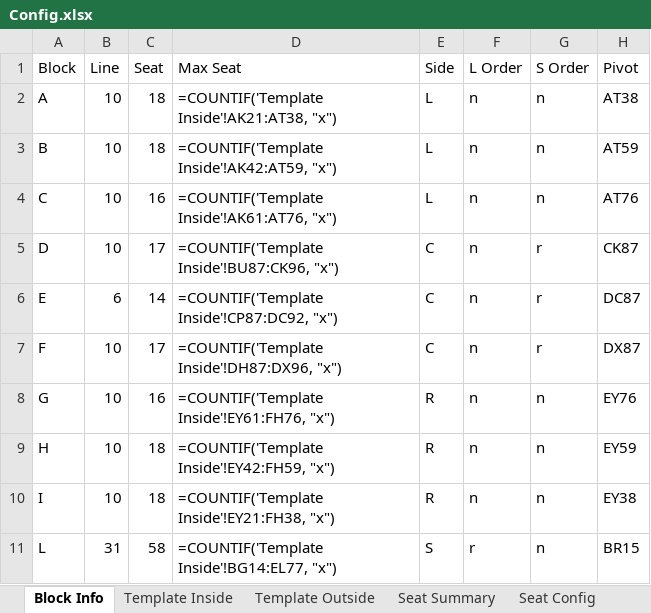
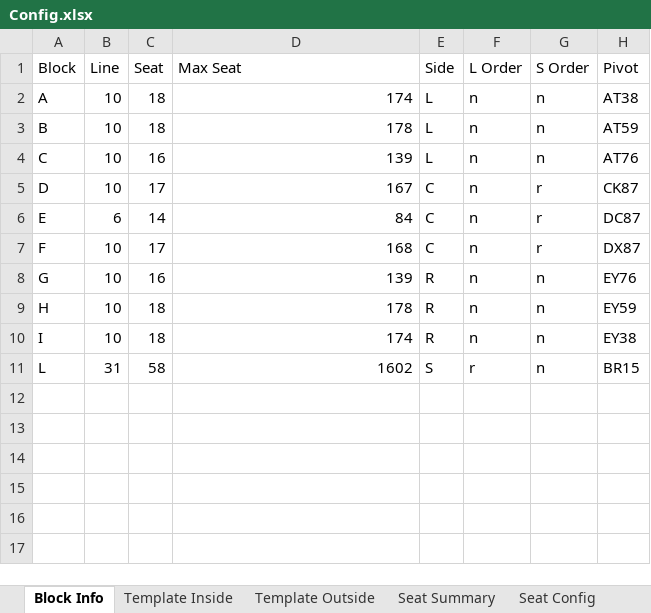
Before and after one commit to Wanarut/Commencement, an Excel workbook: Config.xlsx, sheet Block Info, drawn as a sheet; values as stored, in another font and other column widths than the file's, no borders; formulas without a stored value are shown as written; the diff names each change by its address in the sheet, - before the commit and + after, or states it on an @@ line.

```diff
--- a/Config.xlsx (sheet Block Info)
+++ b/Config.xlsx (sheet Block Info)
-D2 (Max Seat): =COUNTIF('Template Inside'!AK21:AT38, "x")
+D2 (Max Seat): 174
-D3 (Max Seat): =COUNTIF('Template Inside'!AK42:AT59, "x")
+D3 (Max Seat): 178
-D4 (Max Seat): =COUNTIF('Template Inside'!AK61:AT76, "x")
+D4 (Max Seat): 139
-D5 (Max Seat): =COUNTIF('Template Inside'!BU87:CK96, "x")
+D5 (Max Seat): 167
-D6 (Max Seat): =COUNTIF('Template Inside'!CP87:DC92, "x")
+D6 (Max Seat): 84
-D7 (Max Seat): =COUNTIF('Template Inside'!DH87:DX96, "x")
+D7 (Max Seat): 168
-D8 (Max Seat): =COUNTIF('Template Inside'!EY61:FH76, "x")
+D8 (Max Seat): 139
-D9 (Max Seat): =COUNTIF('Template Inside'!EY42:FH59, "x")
+D9 (Max Seat): 178
-D10 (Max Seat): =COUNTIF('Template Inside'!EY21:FH38, "x")
+D10 (Max Seat): 174
-D11 (Max Seat): =COUNTIF('Template Inside'!BG14:EL77, "x")
+D11 (Max Seat): 1602
```
Also changed, not shown: sheet Template Filled Morning, sheet Template Outside, sheet Seat Summary, sheet Seat Config, List.xlsx, 2 other files.
